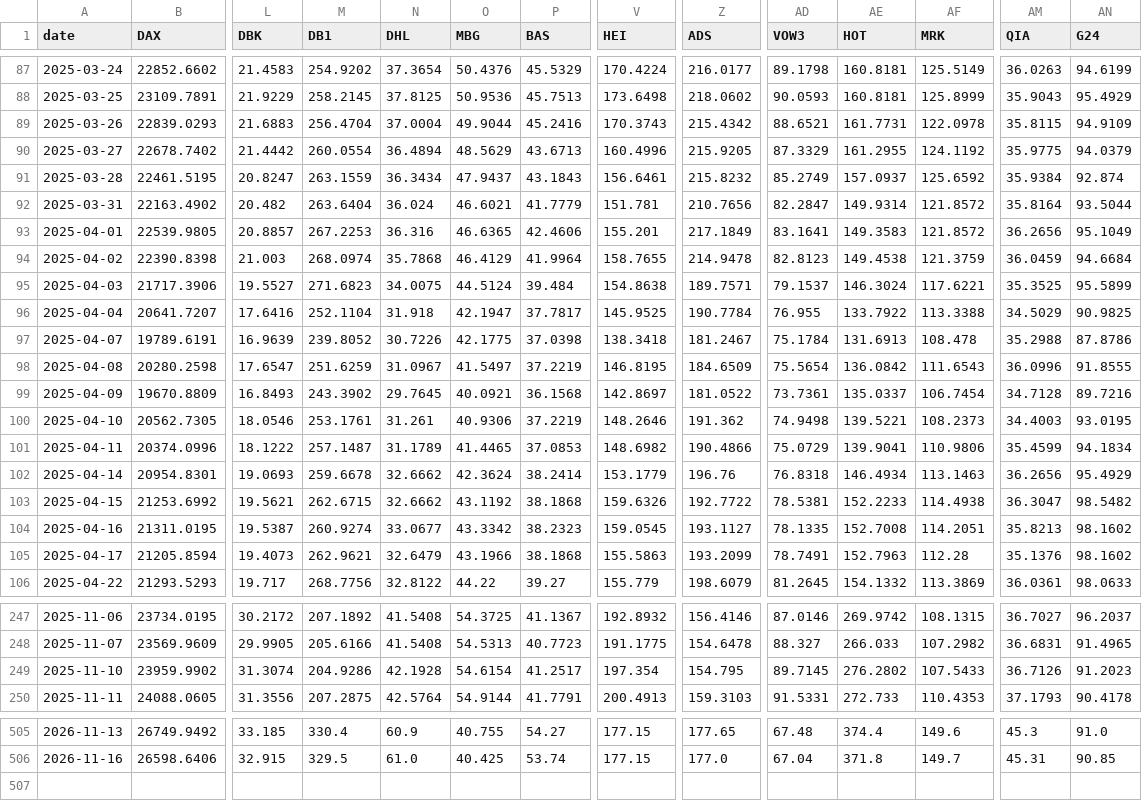
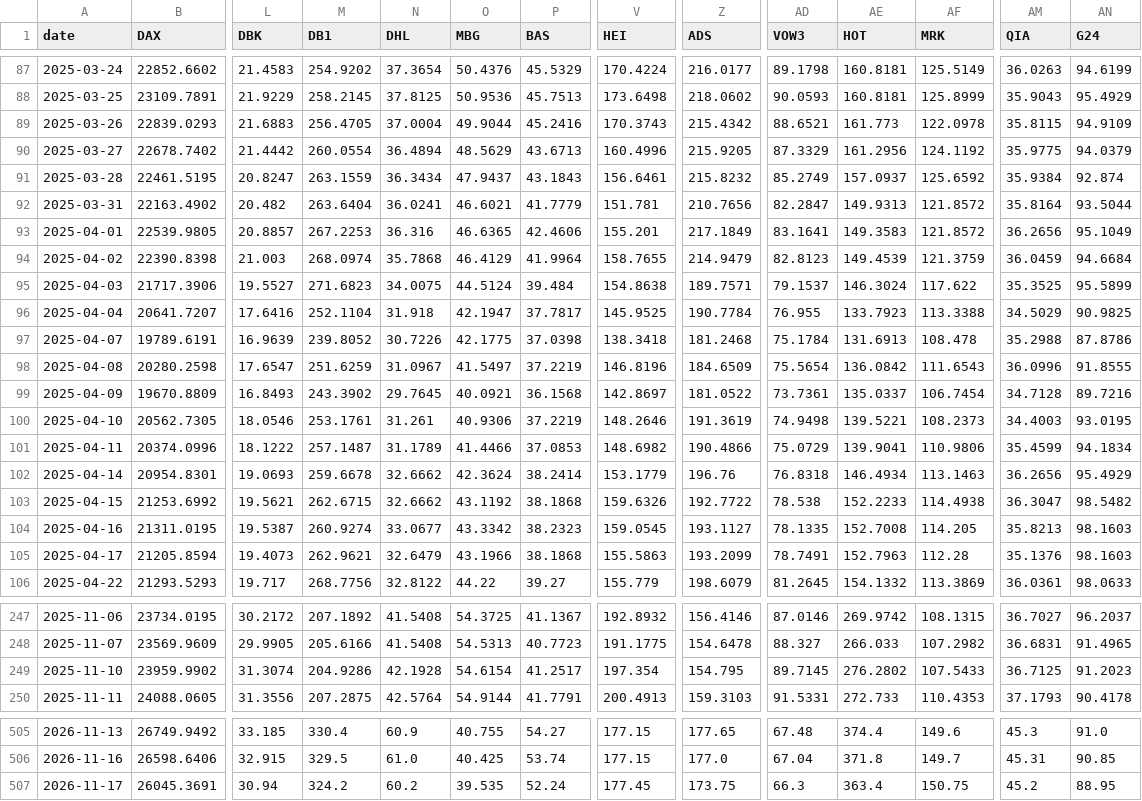
Before and after one commit to VerJokiel/FRANKFURT08, a CSV file: data/dax40_prices.csv, drawn as a sheet; only a part is shown, gaps mark what is left out; rows hold the shown columns only; the diff covers the shown part only; the diff names each change by its address in the sheet, - before the commit and + after, or states it on an @@ line.

```diff
--- a/data/dax40_prices.csv
+++ b/data/dax40_prices.csv
-M89 (DB1): 256.4704
+M89 (DB1): 256.4705
-AE89 (HOT): 161.7731
+AE89 (HOT): 161.773
-AE90 (HOT): 161.2955
+AE90 (HOT): 161.2956
-N92 (DHL): 36.024
+N92 (DHL): 36.0241
-AE92 (HOT): 149.9314
+AE92 (HOT): 149.9313
-Z94 (ADS): 214.9478
+Z94 (ADS): 214.9479
-AE94 (HOT): 149.4538
+AE94 (HOT): 149.4539
-AF95 (MRK): 117.6221
+AF95 (MRK): 117.622
-AE96 (HOT): 133.7922
+AE96 (HOT): 133.7923
-Z97 (ADS): 181.2467
+Z97 (ADS): 181.2468
-V98 (HEI): 146.8195
+V98 (HEI): 146.8196
-Z100 (ADS): 191.362
+Z100 (ADS): 191.3619
-O101 (MBG): 41.4465
+O101 (MBG): 41.4466
-AD103 (VOW3): 78.5381
+AD103 (VOW3): 78.538
-AF104 (MRK): 114.2051
+AF104 (MRK): 114.205
-AN104:AN105 (G24): 98.1602
+AN104:AN105 (G24): 98.1603
-AM249 (QIA): 36.7126
+AM249 (QIA): 36.7125
+row 507: 2026-11-17 | 26045.3691 | 30.94 | 324.2 | 60.2 | 39.535 | 52.24 | 177.45 | 173.75 | 66.3 | 363.4 | 150.75 | 45.2 | 88.95
```
Also changed, not shown: 41 edited cells elsewhere in this file, 1 other file.
